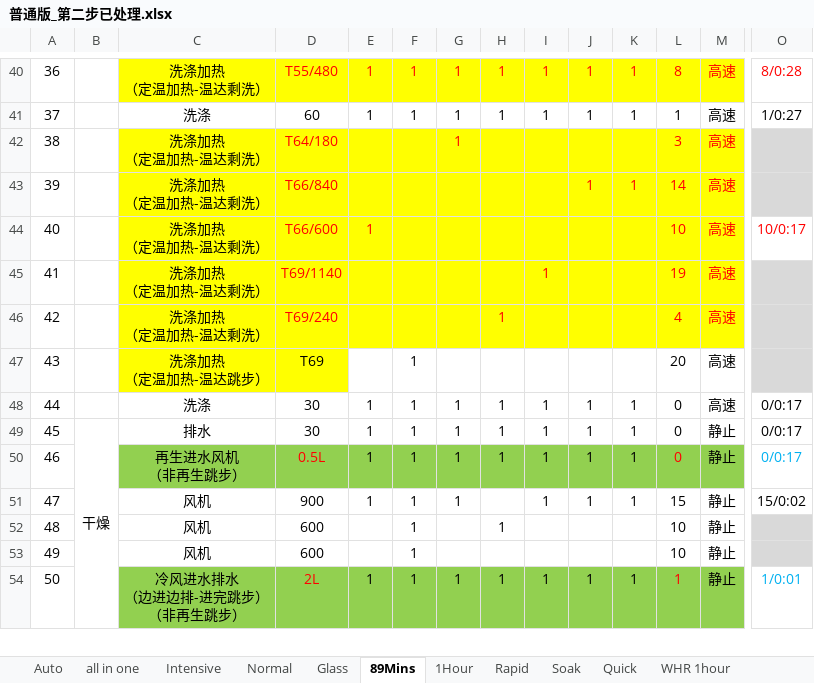
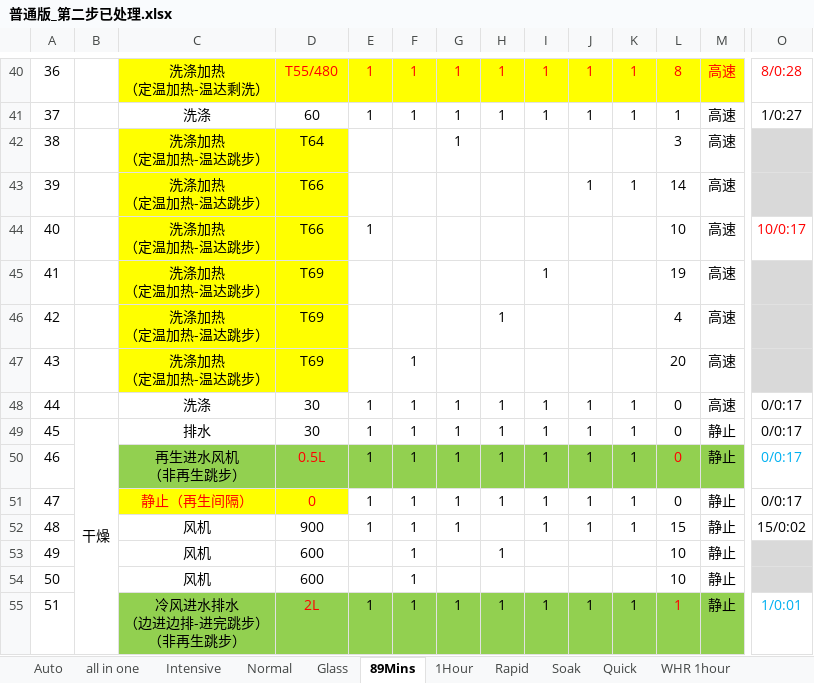
Before and after one commit to LEOlianggaosang/proj_WDexcel, an Excel workbook: 03_验收物/普通版_第二步已处理.xlsx, sheet 89Mins, drawn as a sheet; only a part is shown, gaps mark what is left out; values as stored, in another font and other column widths than the file's, no borders; addresses are those after the commit; rows hold the shown columns only; ↵ is a line break in a cell; the diff names each change by its address in the sheet, - before the commit and + after, or states it on an @@ line.

```diff
--- a/03_验收物/普通版_第二步已处理.xlsx (sheet 89Mins)
+++ b/03_验收物/普通版_第二步已处理.xlsx (sheet 89Mins)
-C42:C46: 洗涤加热 ↵ （定温加热-温达剩洗）
+C42:C46: 洗涤加热 ↵ （定温加热-温达跳步）
-D42: T64/180
+D42: T64
-D42:D43 text colour: #FF0000
+D42:D43 text colour: black
-E42:M46 fill: #FFFF00
+E42:M46 fill: none
-G42 text colour: #FF0000
+G42 text colour: black
-L42:M42 text colour: #FF0000
+L42:M42 text colour: black
-D43: T66/840
+D43: T66
-J43:M43 text colour: #FF0000
+J43:M43 text colour: black
-D44: T66/600
+D44: T66
-D44:E44 text colour: #FF0000
+D44:E44 text colour: black
-L44:M46 text colour: #FF0000
+L44:M46 text colour: black
-D45: T69/1140
+D45: T69
-D45:D46 text colour: #FF0000
+D45:D46 text colour: black
-I45 text colour: #FF0000
+I45 text colour: black
-D46: T69/240
+D46: T69
-H46 text colour: #FF0000
+H46 text colour: black
+row 51: 47 |  | 静止（再生间隔） | 0 | 1 | 1 | 1 | 1 | 1 | 1 | 1 | 0 | 静止 | 0/0:17
@@ column A renumbered from row 52 down @@
```
Also changed, not shown: sheet Intensive, sheet Glass, sheet Self-cleaning, 02_衍生物/02_中间产物/普通版_第二步_本体已改写.xlsx, 03_验收物/自动门_第三步已处理.xlsx, 12 other files.
